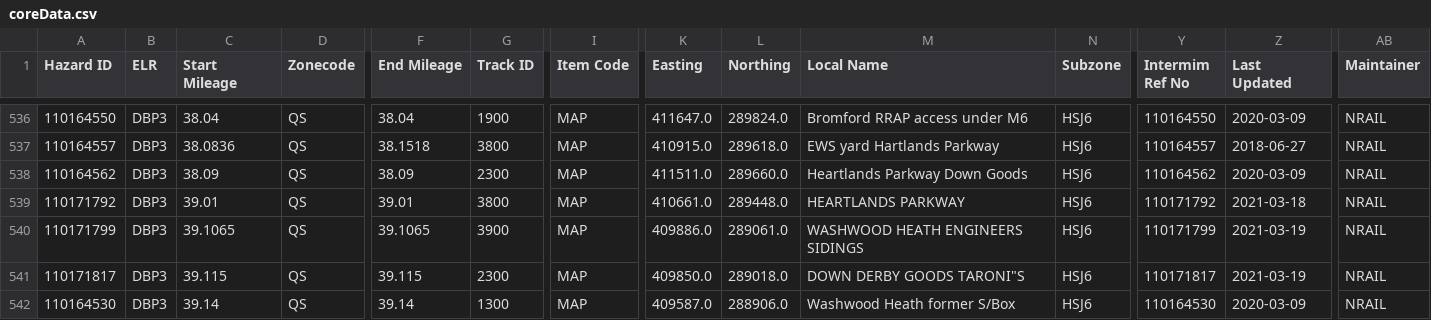
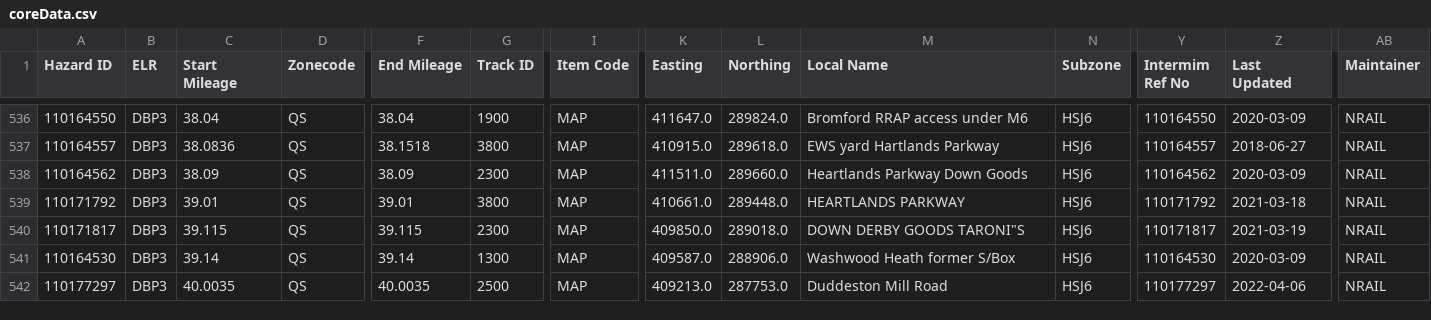
Before and after one commit to infrastructureclub/nr-national-hazard-directory, a CSV file: data/QS/coreData.csv, drawn as a sheet; only a part is shown, gaps mark what is left out; the shorter side is filled out with more unchanged rows; removed rows and columns are numbered as before the commit, all else as after; rows hold the shown columns only; the diff covers the shown part only; the diff names each change by its address in the sheet, - before the commit and + after, or states it on an @@ line.

Commit message:
Automatic NRNHD data update

```diff
--- a/data/QS/coreData.csv
+++ b/data/QS/coreData.csv
-row 540: 110171799 | DBP3 | 39.1065 | QS | 39.1065 | 3900 | MAP | 409886.0 | 289061.0 | WASHWOOD HEATH ENGINEERS SIDINGS | HSJ6 | 110171799 | 2021-03-19 | NRAIL
```
Also changed, not shown: 1 added row, 2 removed rows and 12 edited cells elsewhere in this file, data/QD/coreData.csv, 1 other file.
